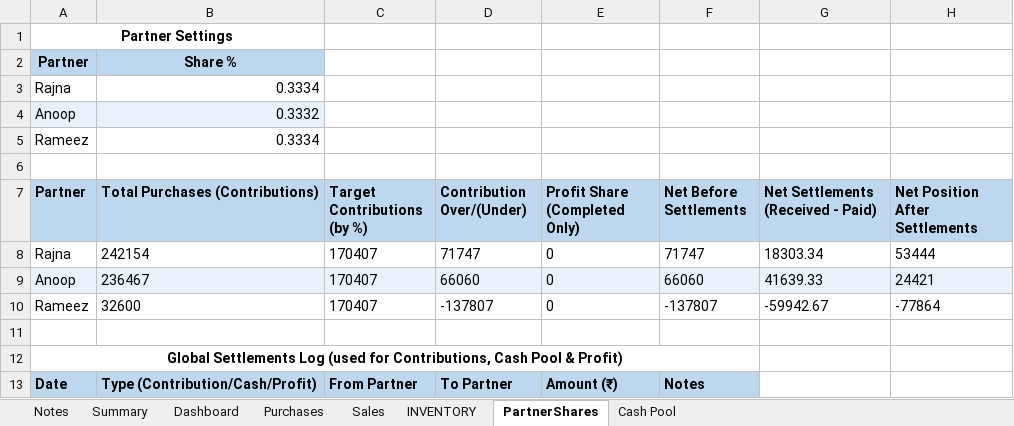
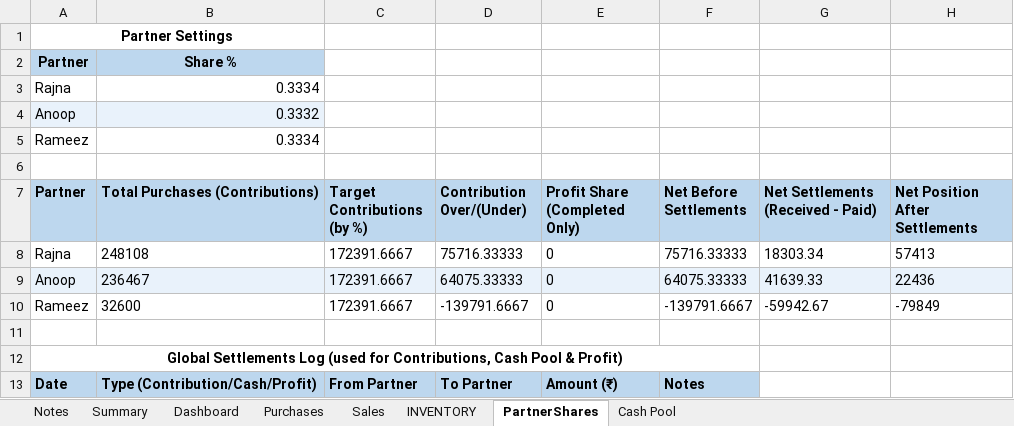
Before and after one commit to anoopp87/chiraath-partner-dashboard, an Excel workbook: docs/Chiraath-Summary-Jul26.xlsx, sheet PartnerShares, drawn as a sheet; only a part is shown; values as stored, in another font and other column widths than the file's, no borders; the diff names each change by its address in the sheet, - before the commit and + after, or states it on an @@ line.

Commit message:
7/13 Sales & purchase

```diff
--- a/docs/Chiraath-Summary-Jul26.xlsx (sheet PartnerShares)
+++ b/docs/Chiraath-Summary-Jul26.xlsx (sheet PartnerShares)
-B8 (Total Purchases (Contributions)): 242154
+B8 (Total Purchases (Contributions)): 248108
-C8:C10 (Target Contributions (by %)): 170407
+C8:C10 (Target Contributions (by %)): 172391.6667
-D8 (Contribution Over/(Under)): 71747
+D8 (Contribution Over/(Under)): 75716.33333
-F8 (Net Before Settlements): 71747
+F8 (Net Before Settlements): 75716.33333
-H8 (Net Position After Settlements): 53444
+H8 (Net Position After Settlements): 57413
-D9 (Contribution Over/(Under)): 66060
+D9 (Contribution Over/(Under)): 64075.33333
-F9 (Net Before Settlements): 66060
+F9 (Net Before Settlements): 64075.33333
-H9 (Net Position After Settlements): 24421
+H9 (Net Position After Settlements): 22436
-D10 (Contribution Over/(Under)): -137807
+D10 (Contribution Over/(Under)): -139791.6667
-F10 (Net Before Settlements): -137807
+F10 (Net Before Settlements): -139791.6667
-H10 (Net Position After Settlements): -77864
+H10 (Net Position After Settlements): -79849
```
Also changed, not shown: sheet Summary, sheet Dashboard, sheet Sales, sheet INVENTORY, sheet Cash Pool, sheet Purchases, charts or pictures, input/Chiraath - Business Summary.xlsx, 5 other files.
